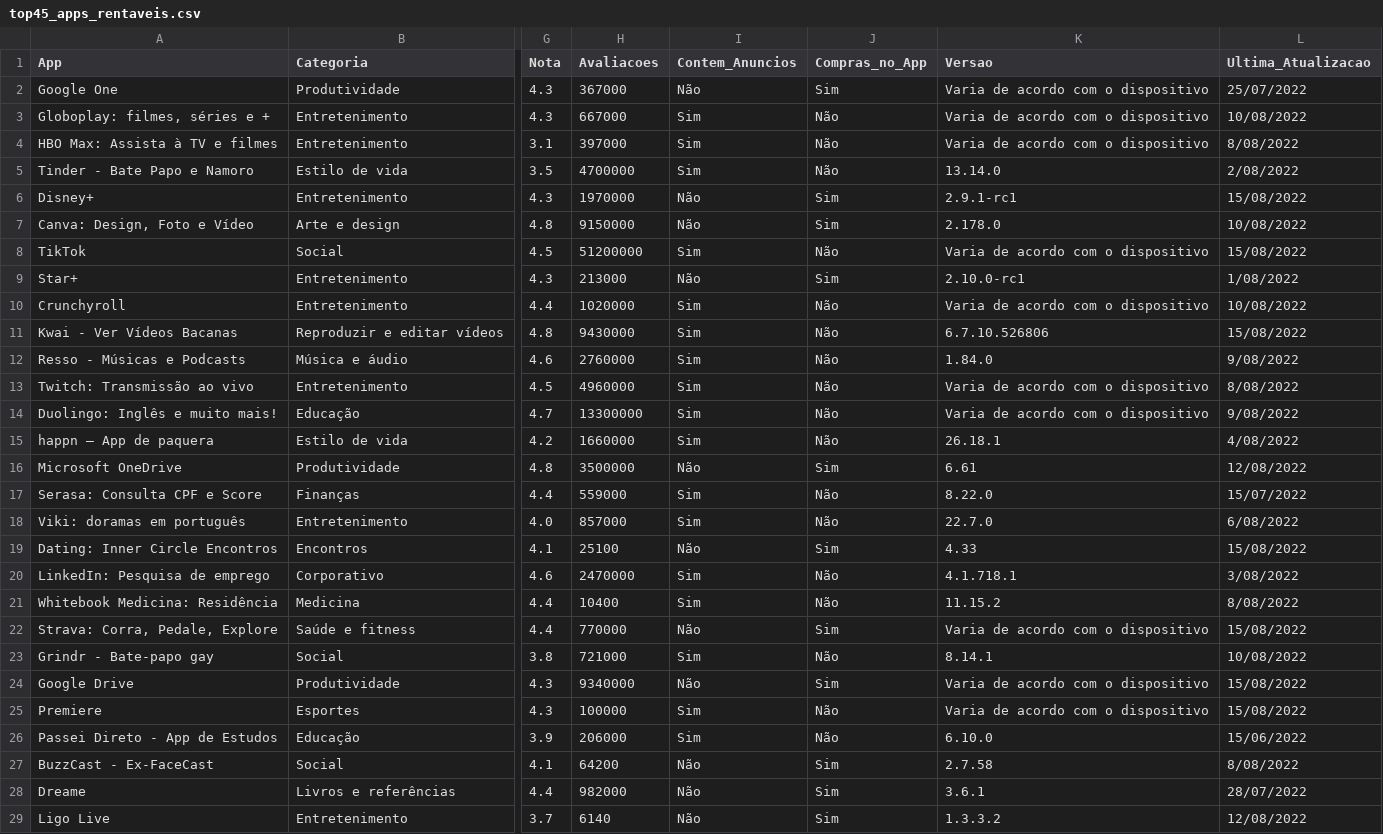
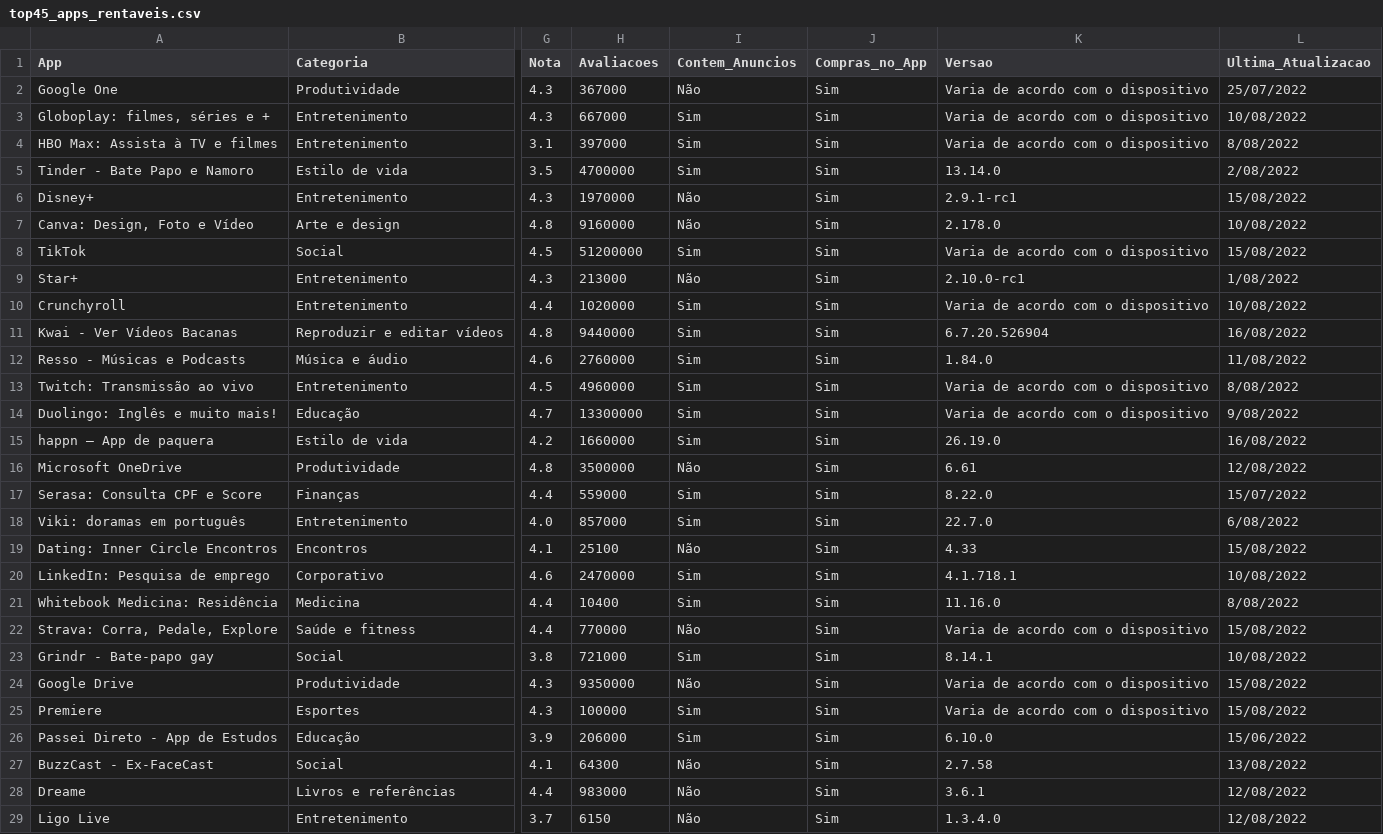
Before and after one commit to barbosawilliam/Apps_Google_Play_Data, a CSV file: top45_apps_rentaveis.csv, drawn as a sheet; only a part is shown, gaps mark what is left out; the diff covers the shown part only; the diff names each change by its address in the sheet, - before the commit and + after, or states it on an @@ line.

```diff
--- a/top45_apps_rentaveis.csv
+++ b/top45_apps_rentaveis.csv
-J3:J5 (Compras_no_App): Não
+J3:J5 (Compras_no_App): Sim
-H7 (Avaliacoes): 9150000
+H7 (Avaliacoes): 9160000
-J8 (Compras_no_App): Não
+J8 (Compras_no_App): Sim
-J10:J15 (Compras_no_App): Não
+J10:J15 (Compras_no_App): Sim
-H11 (Avaliacoes): 9430000
+H11 (Avaliacoes): 9440000
-K11 (Versao): 6.7.10.526806
+K11 (Versao): 6.7.20.526904
-L11 (Ultima_Atualizacao): 15/08/2022
+L11 (Ultima_Atualizacao): 16/08/2022
-L12 (Ultima_Atualizacao): 9/08/2022
+L12 (Ultima_Atualizacao): 11/08/2022
-K15 (Versao): 26.18.1
+K15 (Versao): 26.19.0
-L15 (Ultima_Atualizacao): 4/08/2022
+L15 (Ultima_Atualizacao): 16/08/2022
-J17:J18 (Compras_no_App): Não
+J17:J18 (Compras_no_App): Sim
-J20:J21 (Compras_no_App): Não
+J20:J21 (Compras_no_App): Sim
-L20 (Ultima_Atualizacao): 3/08/2022
+L20 (Ultima_Atualizacao): 10/08/2022
-K21 (Versao): 11.15.2
+K21 (Versao): 11.16.0
-J23 (Compras_no_App): Não
+J23 (Compras_no_App): Sim
-H24 (Avaliacoes): 9340000
+H24 (Avaliacoes): 9350000
-J25:J26 (Compras_no_App): Não
+J25:J26 (Compras_no_App): Sim
-H27 (Avaliacoes): 64200
+H27 (Avaliacoes): 64300
-L27 (Ultima_Atualizacao): 8/08/2022
+L27 (Ultima_Atualizacao): 13/08/2022
-H28 (Avaliacoes): 982000
+H28 (Avaliacoes): 983000
-L28 (Ultima_Atualizacao): 28/07/2022
+L28 (Ultima_Atualizacao): 12/08/2022
-H29 (Avaliacoes): 6140
+H29 (Avaliacoes): 6150
-K29 (Versao): 1.3.3.2
+K29 (Versao): 1.3.4.0
```
Also changed, not shown: 17 edited cells elsewhere in this file, top45_apps_gratuitos.csv, top45_apps_pagos.csv, 2 other files.
